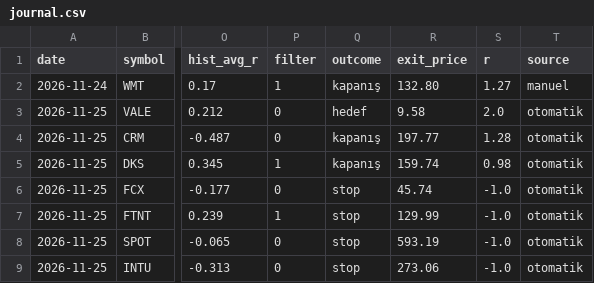
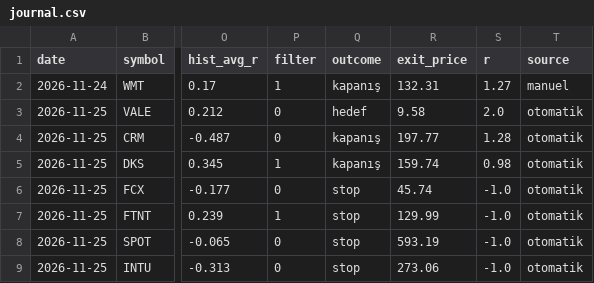
Before and after one commit to johnjimmyneutron-blip/trader-telegram, a CSV file: trader/journal.csv, drawn as a sheet; only a part is shown, gaps mark what is left out; the diff names each change by its address in the sheet, - before the commit and + after, or states it on an @@ line.

Commit message:
Update journal.csv

```diff
--- a/trader/journal.csv
+++ b/trader/journal.csv
-R2 (exit_price): 132.80
+R2 (exit_price): 132.31
```
